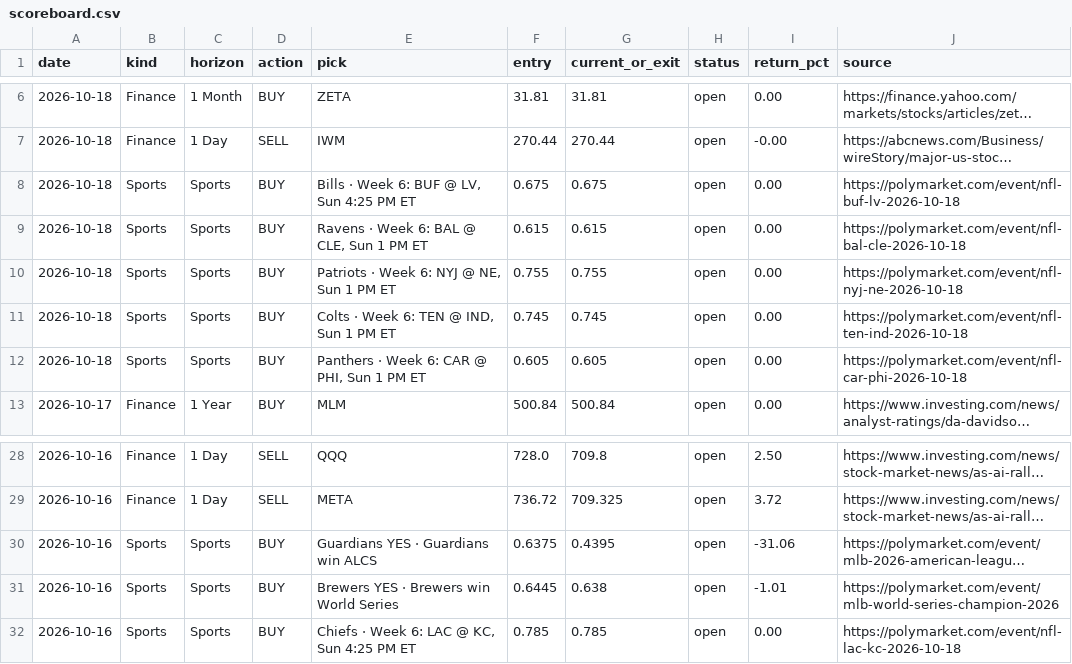
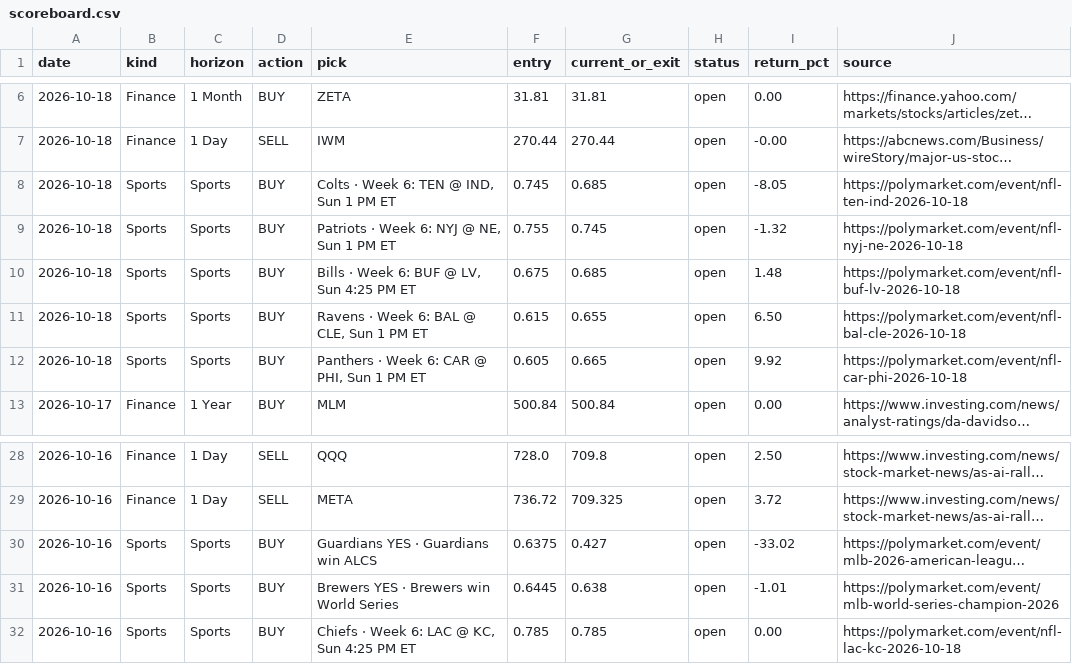
Before and after one commit to gregpunch/daily-five, a CSV file: scoreboard.csv, drawn as a sheet; only a part is shown, gaps mark what is left out; long unchanged cells end in …; the diff covers the shown part only; the diff names each change by its address in the sheet, - before the commit and + after, or states it on an @@ line.

```diff
--- a/scoreboard.csv
+++ b/scoreboard.csv
-E8 (pick): Bills · Week 6: BUF @ LV, Sun 4:25 PM ET
+E8 (pick): Colts · Week 6: TEN @ IND, Sun 1 PM ET
-F8 (entry): 0.675
+F8 (entry): 0.745
-G8 (current_or_exit): 0.675
+G8 (current_or_exit): 0.685
-I8 (return_pct): 0.00
+I8 (return_pct): -8.05
-J8 (source): https://polymarket.com/event/nfl-buf-lv-2026-10-18
+J8 (source): https://polymarket.com/event/nfl-ten-ind-2026-10-18
-E9 (pick): Ravens · Week 6: BAL @ CLE, Sun 1 PM ET
+E9 (pick): Patriots · Week 6: NYJ @ NE, Sun 1 PM ET
-F9 (entry): 0.615
+F9 (entry): 0.755
-G9 (current_or_exit): 0.615
+G9 (current_or_exit): 0.745
-I9 (return_pct): 0.00
+I9 (return_pct): -1.32
-J9 (source): https://polymarket.com/event/nfl-bal-cle-2026-10-18
+J9 (source): https://polymarket.com/event/nfl-nyj-ne-2026-10-18
-E10 (pick): Patriots · Week 6: NYJ @ NE, Sun 1 PM ET
+E10 (pick): Bills · Week 6: BUF @ LV, Sun 4:25 PM ET
-F10 (entry): 0.755
+F10 (entry): 0.675
-G10 (current_or_exit): 0.755
+G10 (current_or_exit): 0.685
-I10 (return_pct): 0.00
+I10 (return_pct): 1.48
-J10 (source): https://polymarket.com/event/nfl-nyj-ne-2026-10-18
+J10 (source): https://polymarket.com/event/nfl-buf-lv-2026-10-18
-E11 (pick): Colts · Week 6: TEN @ IND, Sun 1 PM ET
+E11 (pick): Ravens · Week 6: BAL @ CLE, Sun 1 PM ET
-F11 (entry): 0.745
+F11 (entry): 0.615
-G11 (current_or_exit): 0.745
+G11 (current_or_exit): 0.655
-I11 (return_pct): 0.00
+I11 (return_pct): 6.50
-J11 (source): https://polymarket.com/event/nfl-ten-ind-2026-10-18
+J11 (source): https://polymarket.com/event/nfl-bal-cle-2026-10-18
-G12 (current_or_exit): 0.605
+G12 (current_or_exit): 0.665
-I12 (return_pct): 0.00
+I12 (return_pct): 9.92
-G30 (current_or_exit): 0.4395
+G30 (current_or_exit): 0.427
-I30 (return_pct): -31.06
+I30 (return_pct): -33.02
```
Also changed, not shown: 15 edited cells elsewhere in this file, 5 other files.
